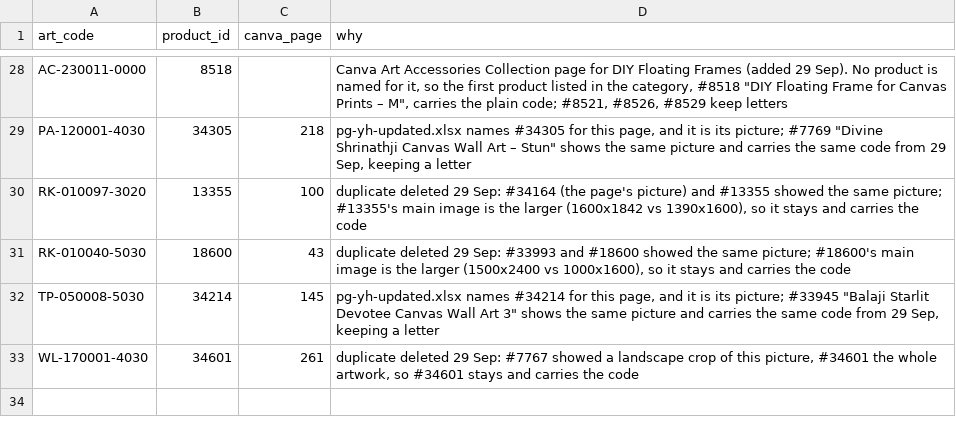
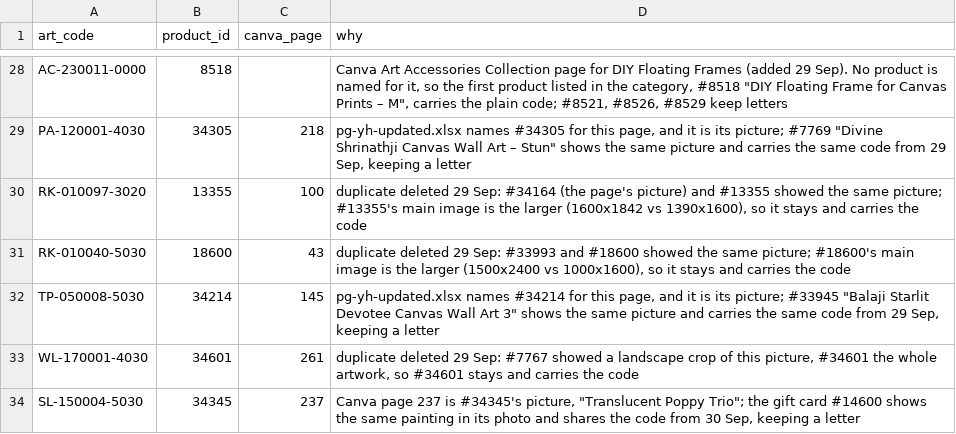
Before and after one commit to theartframer136-glitch/postero-child, a CSV file: tools/artcode-primary.csv, drawn as a sheet; only a part is shown, gaps mark what is left out.

```diff
--- a/tools/artcode-primary.csv
+++ b/tools/artcode-primary.csv
@@ -33 +33,2 @@
 "WL-170001-4030","34601","261","duplicate deleted 29 Sep: #7767 showed a landscape crop of this picture, #34601 the whole artwork, so #34601 stays and carries the code"
+"SL-150004-5030","34345","237","Canva page 237 is #34345's picture, ""Translucent Poppy Trio""; the gift card #14600 shows the same painting in its photo and shares the code from 30 Sep, keeping a letter"
```
Also changed, not shown: tools/artcode-corrections.csv, 1 other file.
